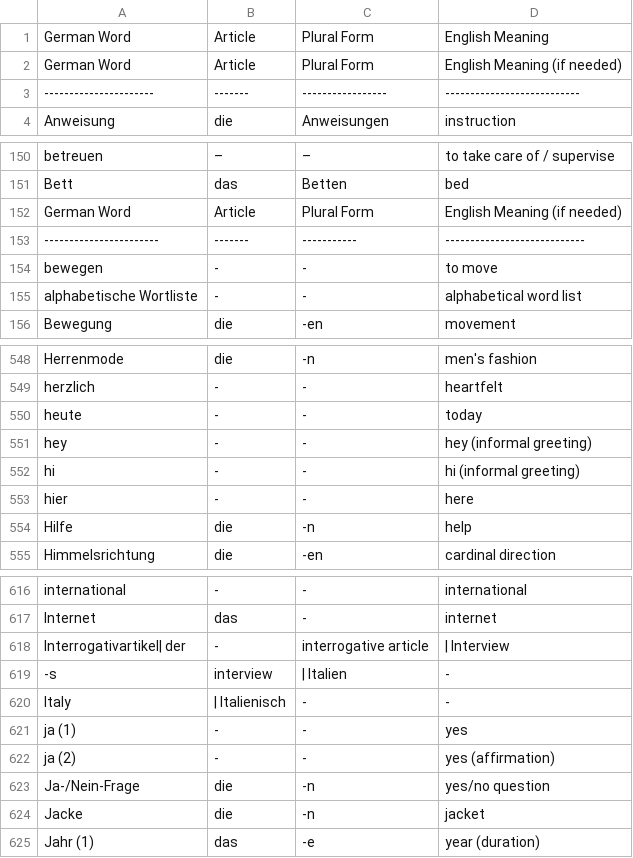
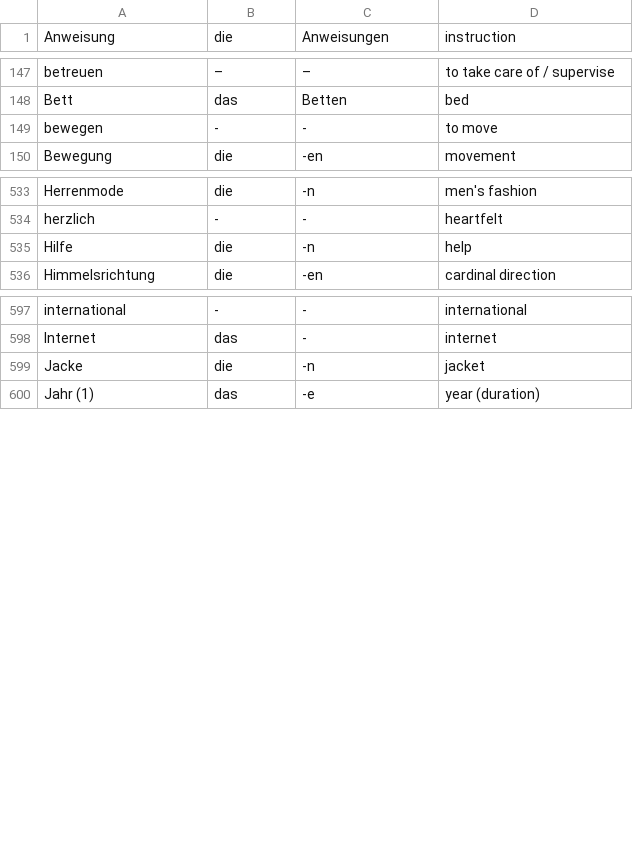
Before and after one commit to Stv77/Stv77.github.io, a CSV file: kurs.csv, drawn as a sheet; only a part is shown, gaps mark what is left out; the diff covers the shown part only.

Commit message:
Update kurs.csv
cleaner list

```diff
--- a/kurs.csv
+++ b/kurs.csv
@@ -1,4 +1 @@
-German Word,Article,Plural Form,English Meaning
-German Word,Article,Plural Form,English Meaning (if needed)
-----------------------,-------,-----------------,---------------------------
 Anweisung,die,Anweisungen,instruction
@@ -151,6 +148,3 @@ betreuen,–,–,to take care of / supervise
 Bett,das,Betten,bed
-German Word,Article,Plural Form,English Meaning (if needed)
------------------------,-------,-----------,----------------------------
 bewegen,-,-,to move
-alphabetische Wortliste,-,-,alphabetical word list
 Bewegung,die,-en,movement
@@ -549,6 +534,2 @@ Herrenmode,die,-n,men's fashion
 herzlich,-,-,heartfelt
-heute,-,-,today
-hey,-,-,hey (informal greeting)
-hi,-,-,hi (informal greeting)
-hier,-,-,here
 Hilfe,die,-n,help
@@ -617,8 +598,2 @@ international,-,-,international
 Internet,das,-,internet
-Interrogativartikel| der,-,interrogative article,| Interview
--s,interview,| Italien,-
-Italy,| Italienisch,-,-
-ja (1),-,-,yes
-ja (2),-,-,yes (affirmation)
-Ja-/Nein-Frage,die,-n,yes/no question
 Jacke,die,-n,jacket
```
Also changed, not shown: 1 added row and 23 removed rows elsewhere in this file.
